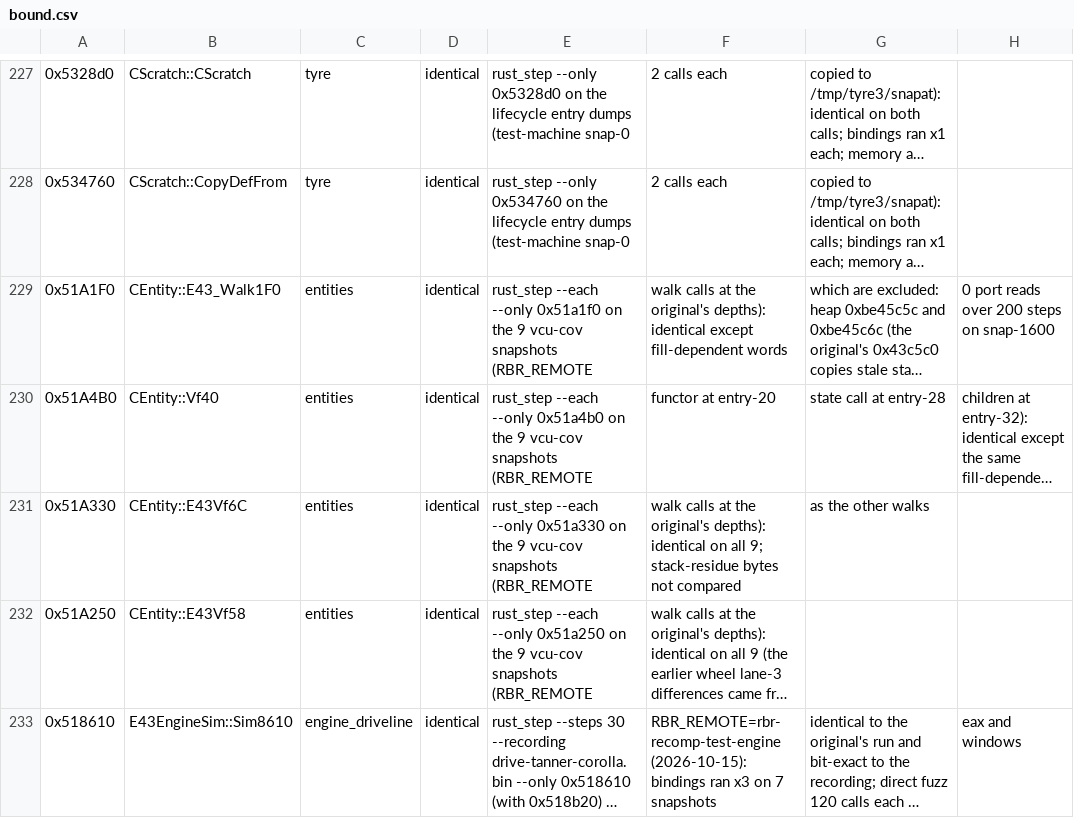
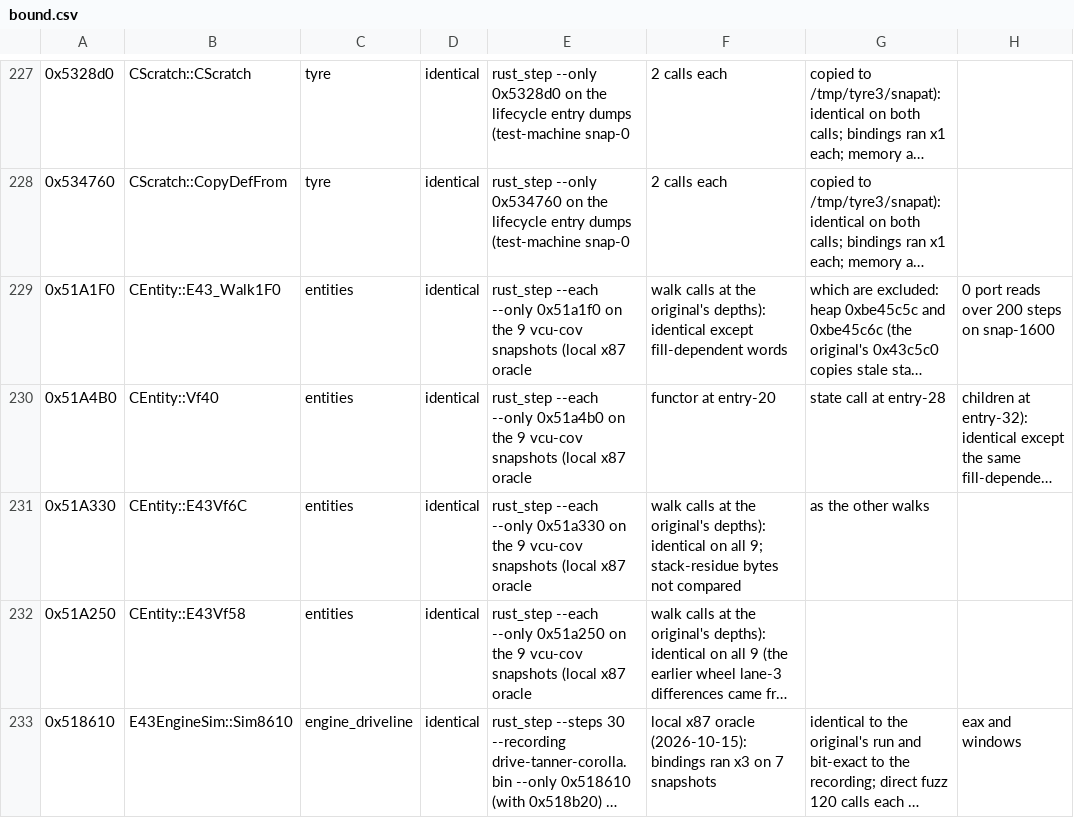
Before and after one commit to JodusNodus/openrbr, a CSV file: crates/rbr-hybrid/bound.csv, drawn as a sheet; only a part is shown, gaps mark what is left out; long unchanged cells end in …; the diff covers the shown part only; the diff names each change by its address in the sheet, - before the commit and + after, or states it on an @@ line.

Commit message:
Docs: bound.csv evidence notes use the local x87 oracle, not RBR_REMOTE

```diff
--- a/crates/rbr-hybrid/bound.csv
+++ b/crates/rbr-hybrid/bound.csv
-E229: …vcu-cov snapshots (RBR_REMOTE
+E229: …vcu-cov snapshots (local x87 oracle
-E230: …vcu-cov snapshots (RBR_REMOTE
+E230: …vcu-cov snapshots (local x87 oracle
-E231: …vcu-cov snapshots (RBR_REMOTE
+E231: …vcu-cov snapshots (local x87 oracle
-E232: …vcu-cov snapshots (RBR_REMOTE
+E232: …vcu-cov snapshots (local x87 oracle
-F233: RBR_REMOTE=rbr-recomp-test-engine (2026-10-15): bindings…
+F233: local x87 oracle (2026-10-15): bindings…
```
Also changed, not shown: 118 edited cells elsewhere in this file.
